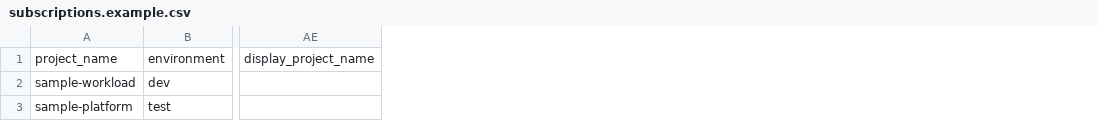
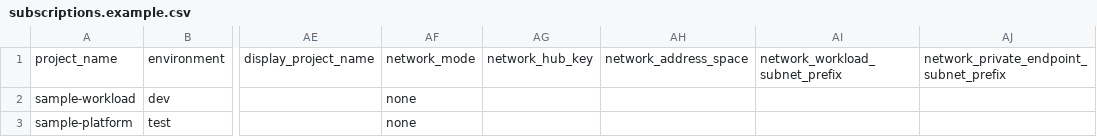
Before and after one commit to DanielloG88/azure-landing-zone-manager, a CSV file: infrastructure/subscriptions.example.csv, drawn as a sheet; only a part is shown, gaps mark what is left out; the diff names each change by its address in the sheet, - before the commit and + after, or states it on an @@ line.

Commit message:
Integrate optional hub and spoke networking into subscription lifecycle

```diff
--- a/infrastructure/subscriptions.example.csv
+++ b/infrastructure/subscriptions.example.csv
+column AF, rows 1-3: network_mode | none | none
+column AG, row 1: network_hub_key
+column AH, row 1: network_address_space
+column AI, row 1: network_workload_subnet_prefix
+column AJ, row 1: network_private_endpoint_subnet_prefix
```
Also changed, not shown: infrastructure/subscriptions.csv, 58 other files.
